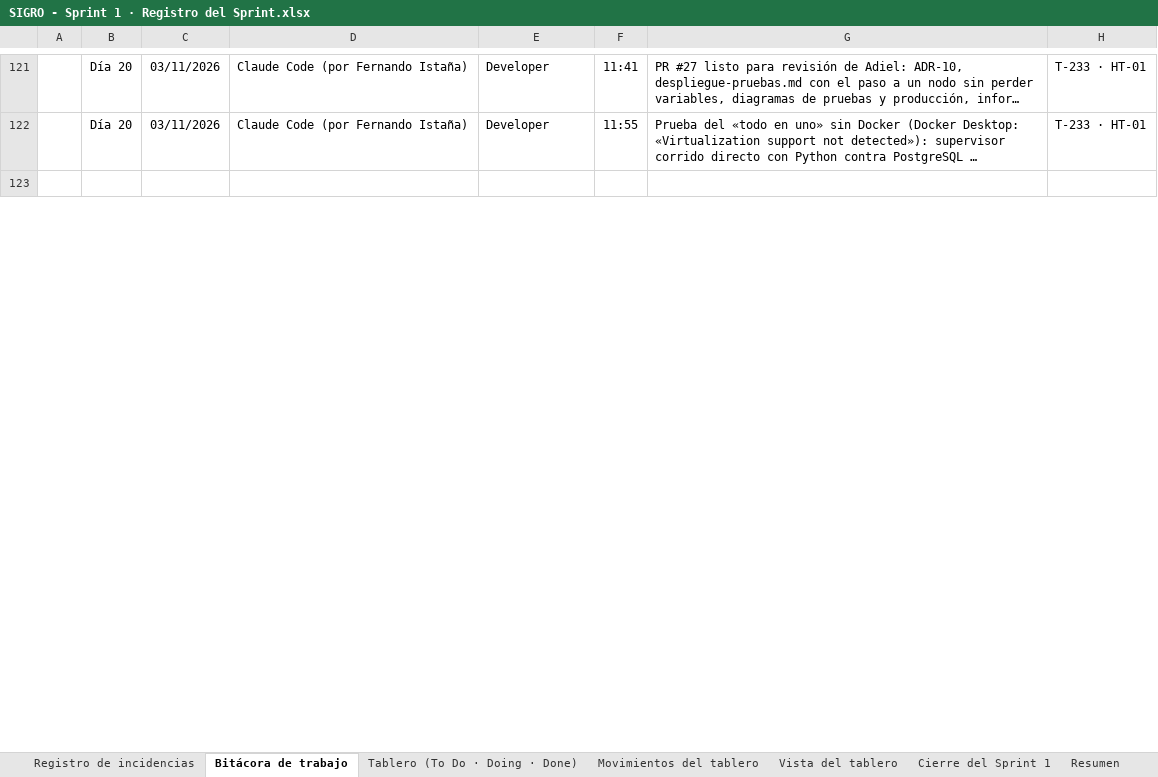
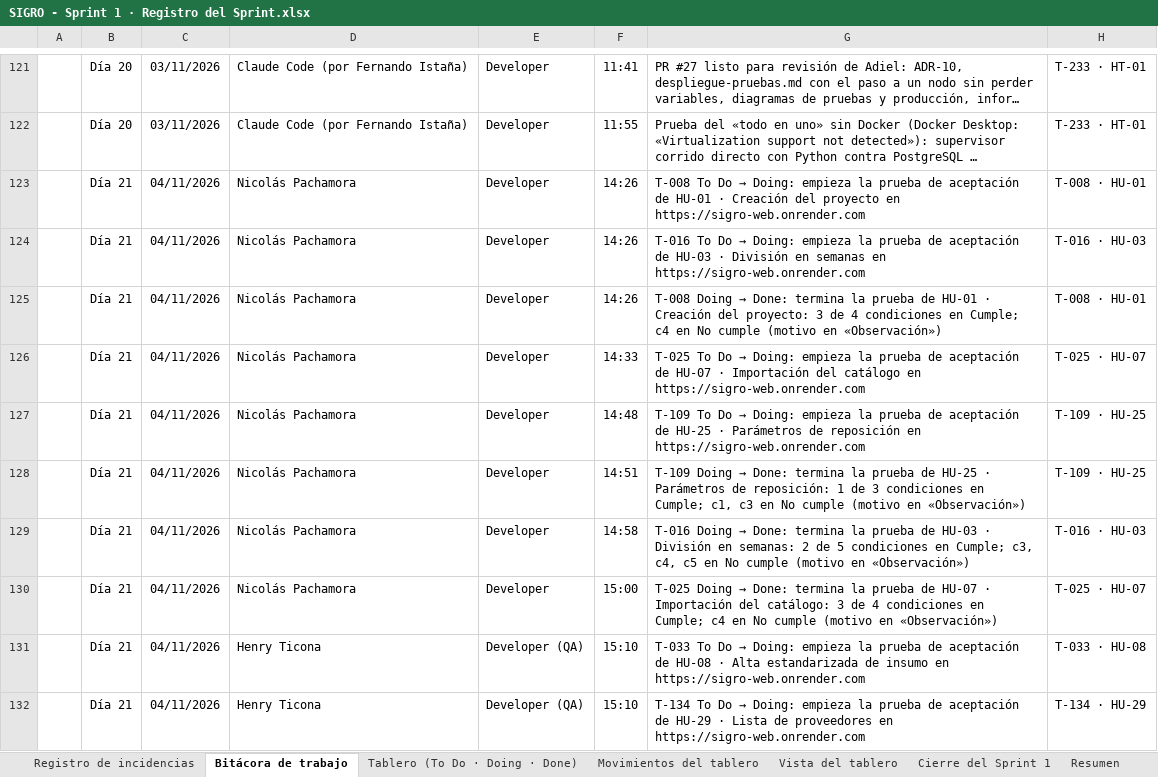
Before and after one commit to nandoestebanif/sevens-sigro, an Excel workbook: docs/scrum/SIGRO - Sprint 1 · Registro del Sprint.xlsx, sheet Bitácora de trabajo, drawn as a sheet; only a part is shown, gaps mark what is left out; the shorter side is filled out with more unchanged rows; long unchanged cells end in …; values as stored, in another font and other column widths than the file's, no borders; the diff covers the shown part only; the diff names each change by its address in the sheet, - before the commit and + after, or states it on an @@ line.

Commit message:
registro: bitácora e incidencias del 25/10 al 05/11 y fecha de la decisión del PO
Registro del Sprint 1 (editado por XML; el burndown y las demás partes quedan
byte a byte):
- Bitácora: 20 filas nuevas al final (166-185), solo las que no estaban. Se omiten
  los resúmenes que el Registro ya detalla fila por fila (pruebas del 04/11
  14:26-16:34, decisión del PO 16:37, T-233/T-263/T-242 del 05/11 11:44).
- Incidencias: 13 filas nuevas (67-79); se omite «tablero en bloque del 22/10»,
  ya registrada el 28/10 y el 29/10.
- enyeynex = Víctor Adiel Luján: las 7 celdas que lo nombraban (Bitácora G163-G164,
  Tablero Q238 y Q268, Movimientos H350-I351) dicen «Víctor Adiel Luján (enyeynex)».
- Las 9 aceptaciones con observaciones del 04/11 se mantienen (decisión del equipo).

Excel de pruebas: «Cómo probar»!B2 pasa de 03/11/2026 a 04/11/2026 16:37.

```diff
--- a/docs/scrum/SIGRO - Sprint 1 · Registro del Sprint.xlsx (sheet Bitácora de trabajo)
+++ b/docs/scrum/SIGRO - Sprint 1 · Registro del Sprint.xlsx (sheet Bitácora de trabajo)
+row 123:  | Día 21 | 04/11/2026 | Nicolás Pachamora | Developer | 14:26 | T-008 To Do → Doing: empieza la prueba de aceptación de HU-01 · Creación del proyecto en https://sigro-web.onrender.com | T-008 · HU-01
+row 124:  | Día 21 | 04/11/2026 | Nicolás Pachamora | Developer | 14:26 | T-016 To Do → Doing: empieza la prueba de aceptación de HU-03 · División en semanas en https://sigro-web.onrender.com | T-016 · HU-03
+row 125:  | Día 21 | 04/11/2026 | Nicolás Pachamora | Developer | 14:26 | T-008 Doing → Done: termina la prueba de HU-01 · Creación del proyecto: 3 de 4 condiciones en Cumple; c4 en No cumple (motivo en «Observación») | T-008 · HU-01
+row 126:  | Día 21 | 04/11/2026 | Nicolás Pachamora | Developer | 14:33 | T-025 To Do → Doing: empieza la prueba de aceptación de HU-07 · Importación del catálogo en https://sigro-web.onrender.com | T-025 · HU-07
+row 127:  | Día 21 | 04/11/2026 | Nicolás Pachamora | Developer | 14:48 | T-109 To Do → Doing: empieza la prueba de aceptación de HU-25 · Parámetros de reposición en https://sigro-web.onrender.com | T-109 · HU-25
+row 128:  | Día 21 | 04/11/2026 | Nicolás Pachamora | Developer | 14:51 | T-109 Doing → Done: termina la prueba de HU-25 · Parámetros de reposición: 1 de 3 condiciones en Cumple; c1, c3 en No cumple (motivo en «Observación») | T-109 · HU-25
+row 129:  | Día 21 | 04/11/2026 | Nicolás Pachamora | Developer | 14:58 | T-016 Doing → Done: termina la prueba de HU-03 · División en semanas: 2 de 5 condiciones en Cumple; c3, c4, c5 en No cumple (motivo en «Observación») | T-016 · HU-03
+row 130:  | Día 21 | 04/11/2026 | Nicolás Pachamora | Developer | 15:00 | T-025 Doing → Done: termina la prueba de HU-07 · Importación del catálogo: 3 de 4 condiciones en Cumple; c4 en No cumple (motivo en «Observación») | T-025 · HU-07
+row 131:  | Día 21 | 04/11/2026 | Henry Ticona | Developer (QA) | 15:10 | T-033 To Do → Doing: empieza la prueba de aceptación de HU-08 · Alta estandarizada de insumo en https://sigro-web.onrender.com | T-033 · HU-08
+row 132:  | Día 21 | 04/11/2026 | Henry Ticona | Developer (QA) | 15:10 | T-134 To Do → Doing: empieza la prueba de aceptación de HU-29 · Lista de proveedores en https://sigro-web.onrender.com | T-134 · HU-29
```
Also changed, not shown: 53 added rows elsewhere in this sheet, sheet Movimientos del tablero, sheet Tablero (To Do · Doing · Done), sheet Registro de incidencias, docs/pruebas/SIGRO - Pruebas de aceptación (Sprint 2).xlsx.
